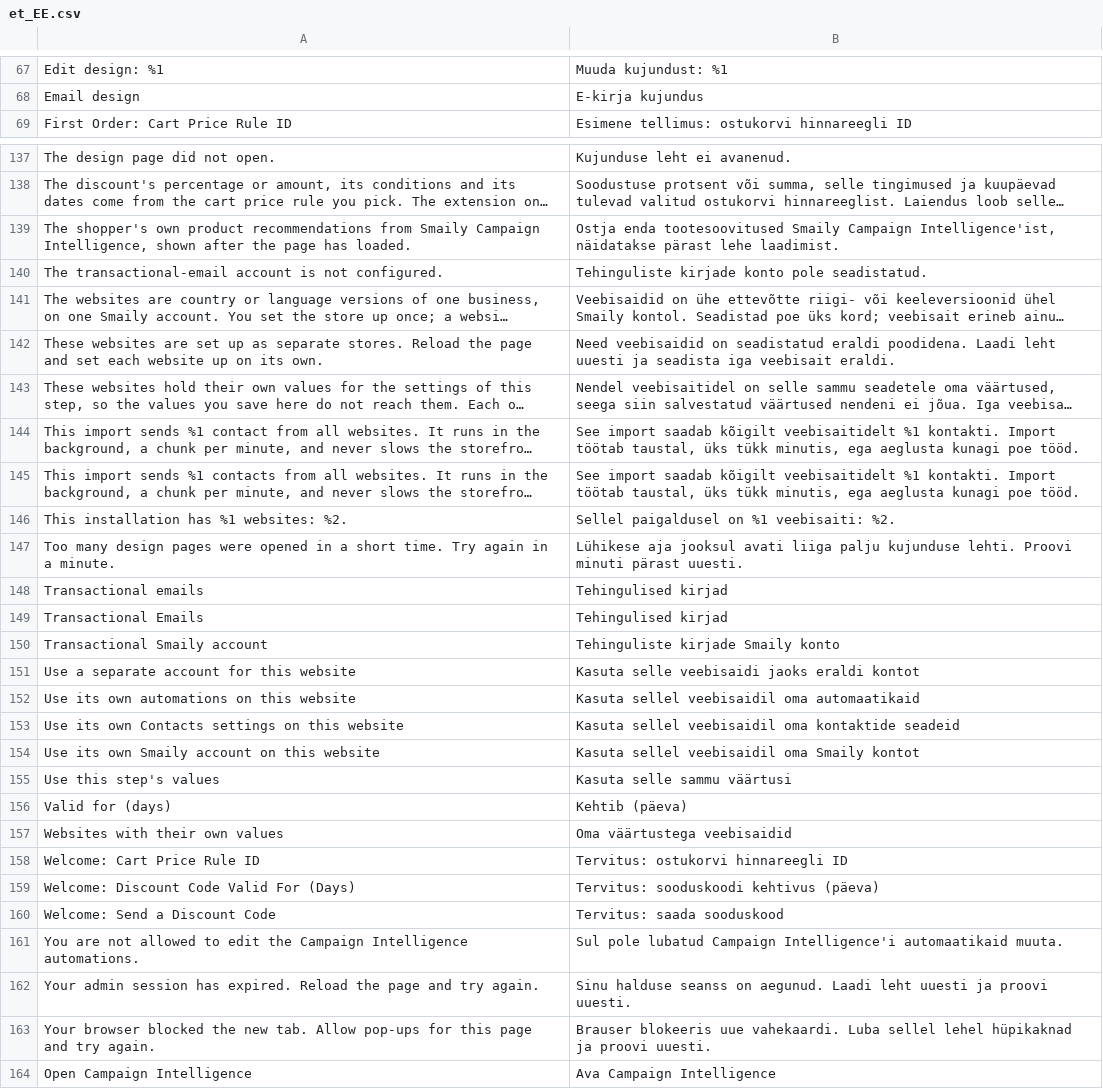
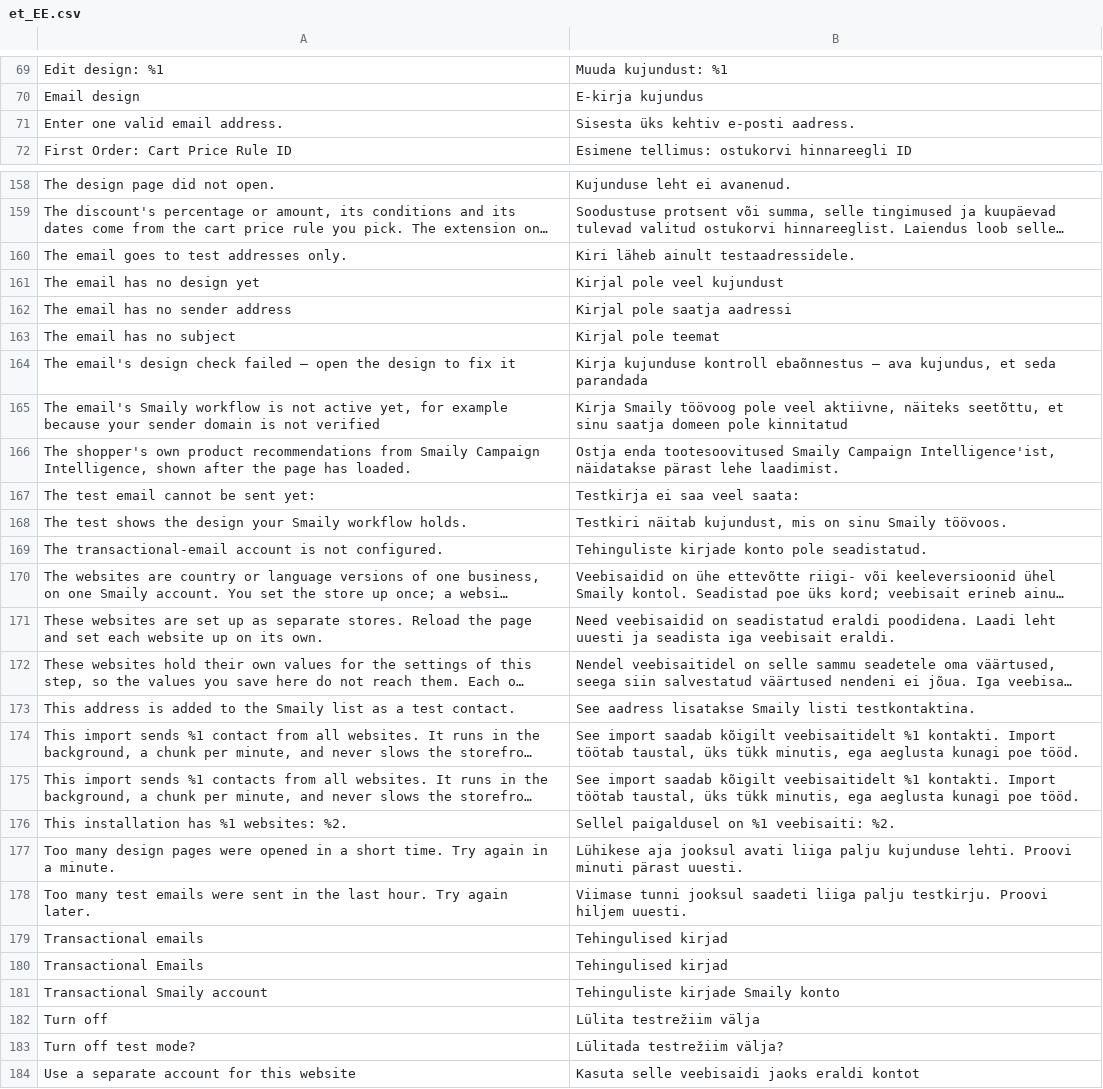
Before and after one commit to sendsmaily/smaily-magento-extension, a CSV file: i18n/et_EE.csv, drawn as a sheet; only a part is shown, gaps mark what is left out; the shorter side is filled out with more unchanged rows; long unchanged cells end in …; the diff covers the shown part only; the diff names each change by its address in the sheet, - before the commit and + after, or states it on an @@ line.

Commit message:
automations: Test a Campaign Intelligence email and turn off its test mode on its card (#309)
A merchant could not test a Campaign Intelligence email or start it for
real customers from the admin. Unticking Test mode and saving only asked
a Smaily operator to switch real sends on, and the card kept showing
test mode until someone did; the engine now offers a test send and a
real-sends switch of its own, and the admin used neither.

Each Campaign Intelligence email that the engine reports a setup state
for now has a Test mode switch below Enabled, on in every state but
live. While it is on, "Send test email" sends one test email to a typed
address, by default the admin's own, and says that the address joins
the Smaily list as a test contact. Turning test mode off asks "Turn off
test mode?" first and then switches real sends on with the admin's user
id; turning it on again asks nothing. Each call is one attempt, its
refusal is shown in plain words in English and Estonian, and the card
then shows the state the engine reads, such as "Sending to real
customers · up to 25 emails today". The automations save no longer
sends `test_mode`, so it never switches real sends off, and the old
"Smaily switches real sends on after you confirm" note is gone.
Store-run and transactional emails get neither control.

Part of CON-458

```diff
--- a/i18n/et_EE.csv
+++ b/i18n/et_EE.csv
+row 71: Enter one valid email address. | Sisesta üks kehtiv e-posti aadress.
+row 160: The email goes to test addresses only. | Kiri läheb ainult testaadressidele.
+row 161: The email has no design yet | Kirjal pole veel kujundust
+row 162: The email has no sender address | Kirjal pole saatja aadressi
+row 163: The email has no subject | Kirjal pole teemat
+row 164: The email's design check failed — open the design to fix it | Kirja kujunduse kontroll ebaõnnestus — ava kujundus, et seda parandada
+row 165: The email's Smaily workflow is not active yet, for example because your sender domain is not verified | Kirja Smaily töövoog pole veel aktiivne, näiteks seetõttu, et sinu saatja domeen pole kinnitatud
+row 167: The test email cannot be sent yet: | Testkirja ei saa veel saata:
+row 168: The test shows the design your Smaily workflow holds. | Testkiri näitab kujundust, mis on sinu Smaily töövoos.
+row 173: This address is added to the Smaily list as a test contact. | See aadress lisatakse Smaily listi testkontaktina.
+row 178: Too many test emails were sent in the last hour. Try again later. | Viimase tunni jooksul saadeti liiga palju testkirju. Proovi hiljem uuesti.
+row 182: Turn off | Lülita testrežiim välja
+row 183: Turn off test mode? | Lülitada testrežiim välja?
```
Also changed, not shown: 21 added rows and 1 removed row elsewhere in this file, i18n/en_US.csv, 24 other files.
